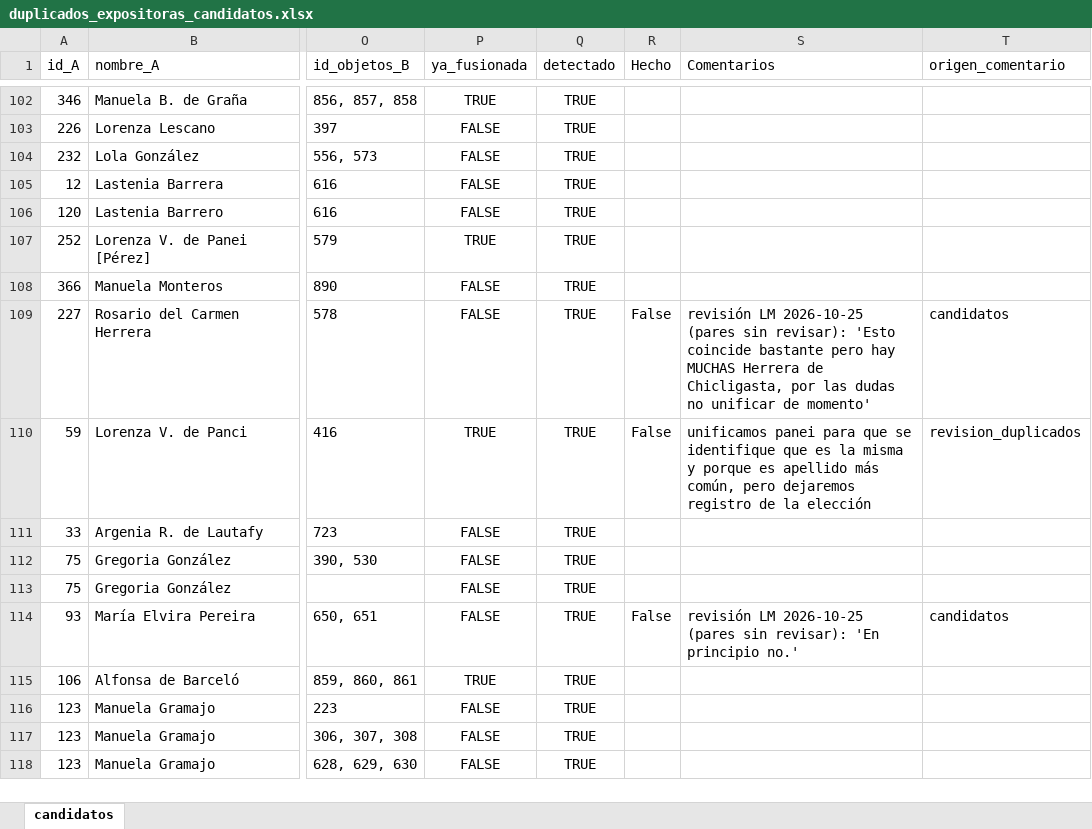
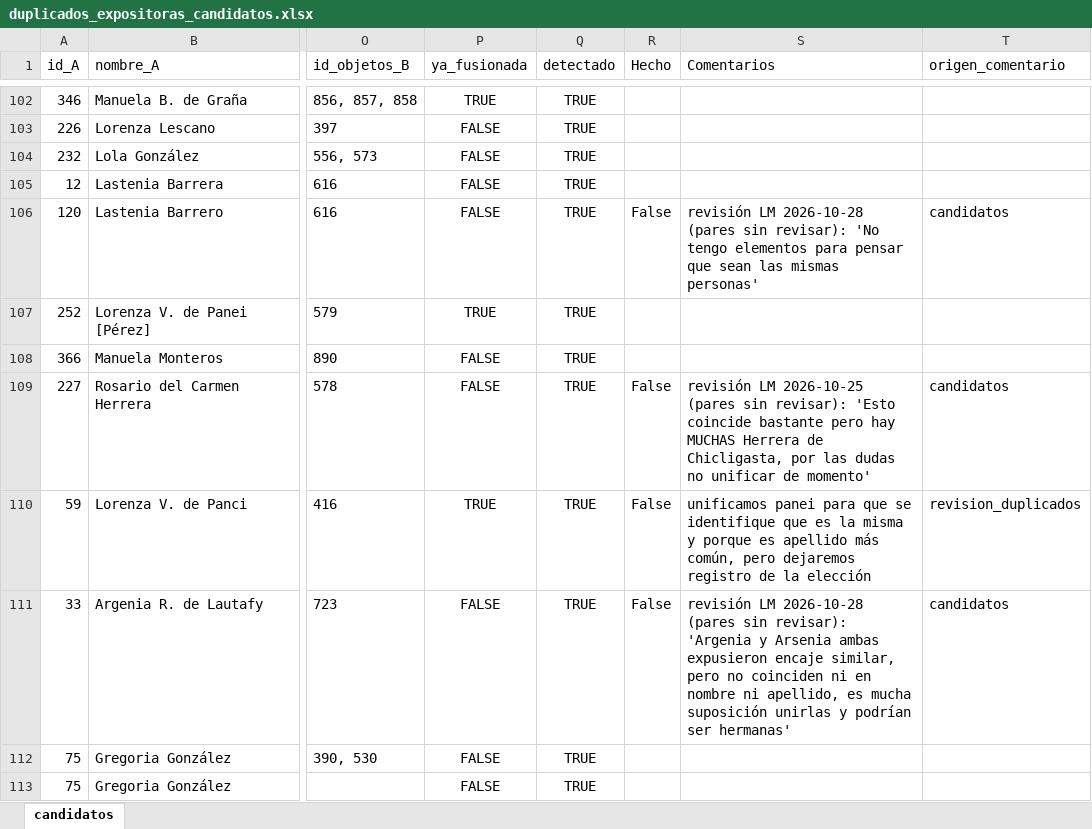
Before and after one commit to jrolandoUnsam/Cartografias-textil-tucuman, an Excel workbook: data/interim/duplicados_expositoras_candidatos.xlsx, sheet candidatos, drawn as a sheet; only a part is shown, gaps mark what is left out; the shorter side is filled out with more unchanged rows; values as stored, in another font and other column widths than the file's, no borders; the diff names each change by its address in the sheet, - before the commit and + after, or states it on an @@ line.

Commit message:
Respuestas de LM del 28/10: blusa fuera de catálogo, instituciones con género I
- Blusa de las Hermanas Dominicas (premio_id 67) fuera de catálogo: 89 vinculados,
  13 fuera de catálogo, ninguno pendiente
- Las 8 instituciones pasan de F a I (institución) en nombres_expositoras.csv:
  441 F, 9 M, 8 I
- Pares 120/340 (Barrero / Barquet) y 33/410 (Argenia / Arsenia) no se unen;
  quedan 48 sin revisar
- Registros de dos personas quedan conjuntos (envíos colectivos); poncho del álbum
  sin identificar; Orán sigue abierto a la espera del archivo
- 06_verificar marca 8 celdas de Expositoras y 2 de Premios contra el golden

```diff
--- a/data/interim/duplicados_expositoras_candidatos.xlsx (sheet candidatos)
+++ b/data/interim/duplicados_expositoras_candidatos.xlsx (sheet candidatos)
-R106 (Hecho): (empty)
+R106 (Hecho): False
-S106 (Comentarios): (empty)
+S106 (Comentarios): revisión LM 2026-10-28 (pares sin revisar): 'No tengo elementos para pensar que sean las mismas personas'
-T106 (origen_comentario): (empty)
+T106 (origen_comentario): candidatos
-R111 (Hecho): (empty)
+R111 (Hecho): False
-S111 (Comentarios): (empty)
+S111 (Comentarios): revisión LM 2026-10-28 (pares sin revisar): 'Argenia y Arsenia ambas expusieron encaje similar, pero no coinciden ni en nombre ni apellido, es mucha suposición unirlas y podrían ser hermanas'
-T111 (origen_comentario): (empty)
+T111 (origen_comentario): candidatos
```
Also changed, not shown: data/interim/tabla_normalizada_dedup.xlsx, data/processed/tabla_normalizada.xlsx, 8 other files.
